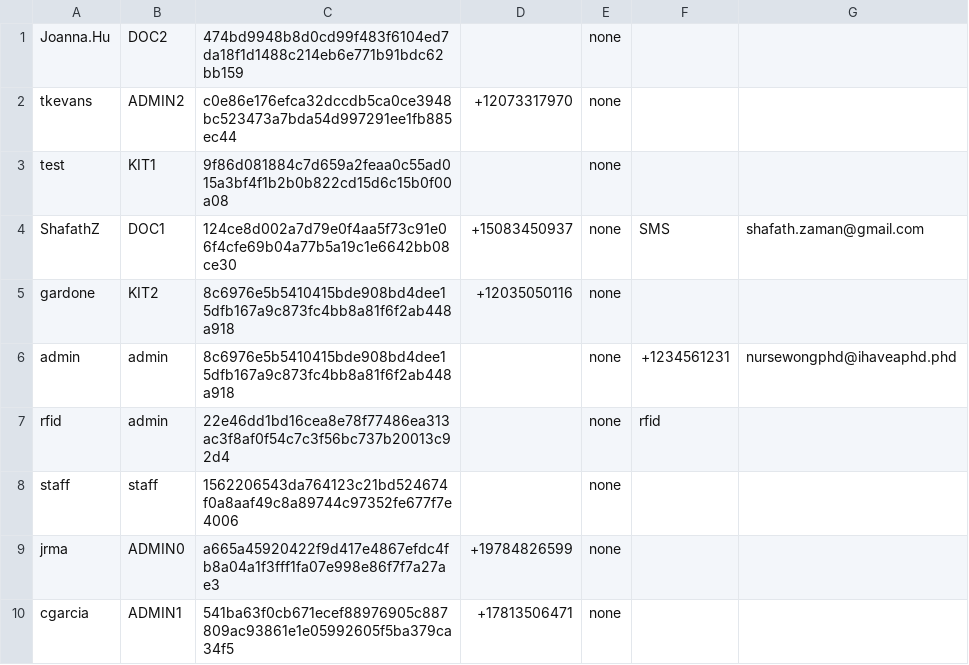
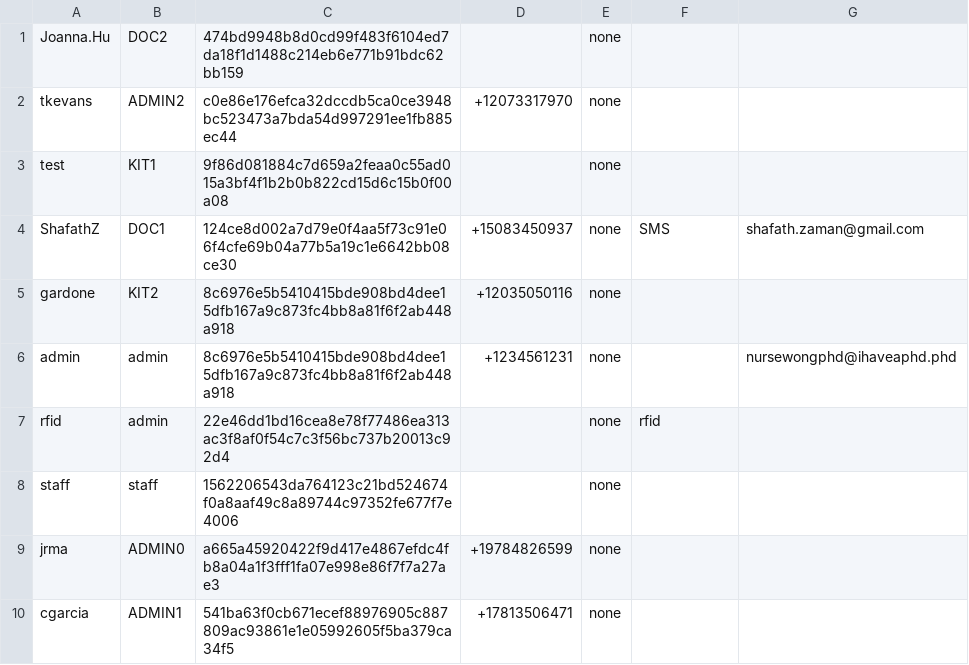
Before and after one commit to CS3733-D22-Team-D/CS3733-D22-Team-D-Application, a CSV file: Accounts_save.csv, drawn as a sheet.

```diff
--- a/Accounts_save.csv
+++ b/Accounts_save.csv
@@ -5,3 +5,3 @@ ShafathZ,DOC1,124ce8d002a7d79e0f4aa5f73c91e06f4cfe69b04a77b5a19c1e6642bb08ce30,+
 gardone,KIT2,8c6976e5b5410415bde908bd4dee15dfb167a9c873fc4bb8a81f6f2ab448a918,+12035050116,none,,
-admin,admin,8c6976e5b5410415bde908bd4dee15dfb167a9c873fc4bb8a81f6f2ab448a918,,none,+1234561231,nursewongphd@ihaveaphd.phd
+admin,admin,8c6976e5b5410415bde908bd4dee15dfb167a9c873fc4bb8a81f6f2ab448a918,+1234561231,none,,nursewongphd@ihaveaphd.phd
 rfid,admin,22e46dd1bd16cea8e78f77486ea313ac3f8af0f54c7c3f56bc737b20013c92d4,,none,rfid,
```
Also changed, not shown: MedicineRequest_save.csv, 4 other files.
